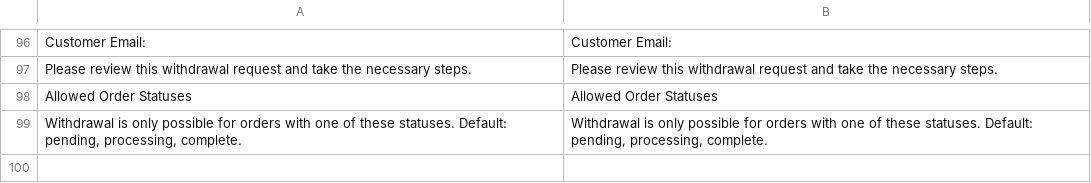
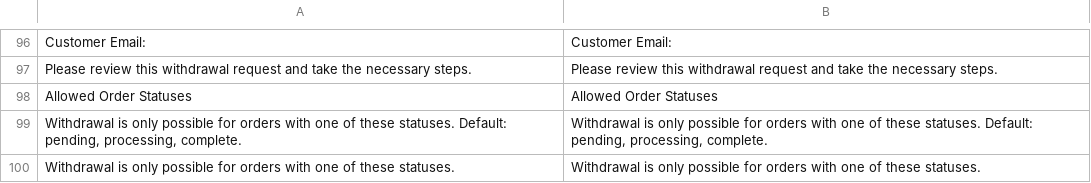
Before and after one commit to 5mehulhelp5/magento2-withdrawl, a CSV file: i18n/en_US.csv, drawn as a sheet; only a part is shown, gaps mark what is left out.

Commit message:
Fix formatting in en_US.csv

```diff
--- a/i18n/en_US.csv
+++ b/i18n/en_US.csv
@@ -99 +99,2 @@
 "Withdrawal is only possible for orders with one of these statuses. Default: pending, processing, complete.","Withdrawal is only possible for orders with one of these statuses. Default: pending, processing, complete."
+"Withdrawal is only possible for orders with one of these statuses.","Withdrawal is only possible for orders with one of these statuses."
```
